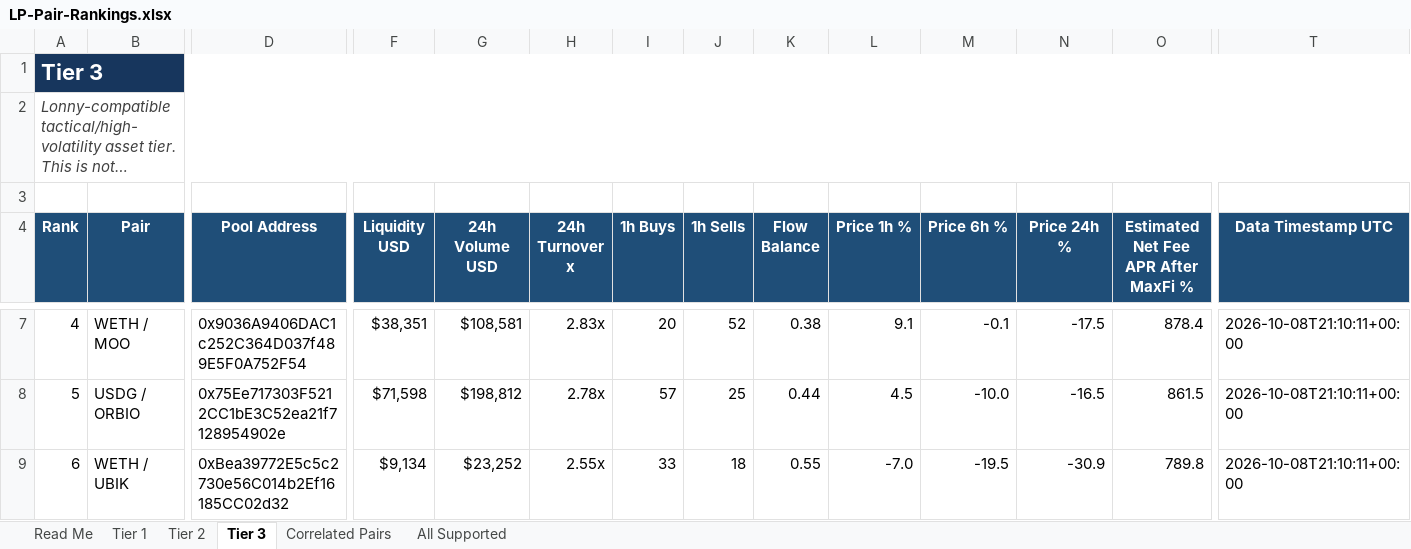
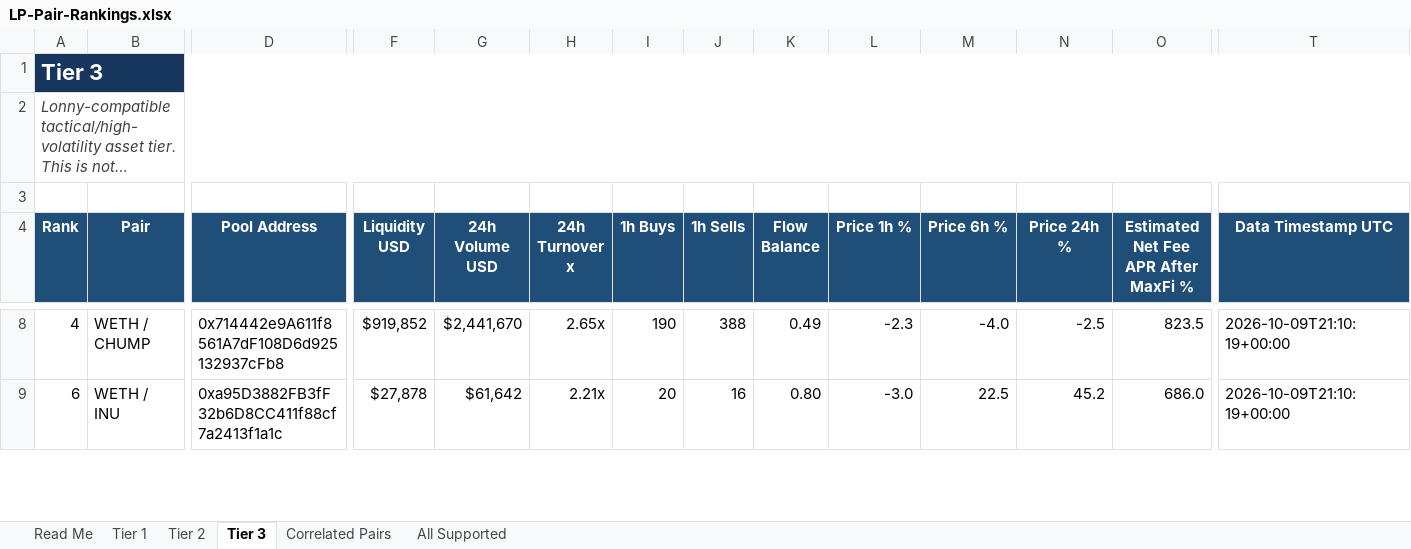
Before and after one commit to rygeneral/lp-pair-rankings, an Excel workbook: LP-Pair-Rankings.xlsx, sheet Tier 3, drawn as a sheet; only a part is shown, gaps mark what is left out; long unchanged cells end in …; values as stored, in another font and other column widths than the file's, no borders; conditional formats and table styles not drawn; removed rows and columns are numbered as before the commit, all else as after; rows hold the shown columns only; the diff covers the shown part only; the diff names each change by its address in the sheet, - before the commit and + after, or states it on an @@ line.

Commit message:
chore: refresh LP pair rankings workbook

```diff
--- a/LP-Pair-Rankings.xlsx (sheet Tier 3)
+++ b/LP-Pair-Rankings.xlsx (sheet Tier 3)
-B8 (Pair): WETH / MOO
+B8 (Pair): WETH / CHUMP
-D8 (Pool Address): 0x9036A9406DAC1c252C364D037f489E5F0A752F54
+D8 (Pool Address): 0x714442e9A611f8561A7dF108D6d925132937cFb8
-F8 (Liquidity USD): $38,351
+F8 (Liquidity USD): $919,852
-G8 (24h Volume USD): $108,581
+G8 (24h Volume USD): $2,441,670
-H8 (24h Turnover x): 2.83x
+H8 (24h Turnover x): 2.65x
-I8 (1h Buys): 20
+I8 (1h Buys): 190
-J8 (1h Sells): 52
+J8 (1h Sells): 388
-K8 (Flow Balance): 0.38
+K8 (Flow Balance): 0.49
-L8 (Price 1h %): 9.1
+L8 (Price 1h %): -2.3
-M8 (Price 6h %): -0.1
+M8 (Price 6h %): -4.0
-N8 (Price 24h %): -17.5
+N8 (Price 24h %): -2.5
-O8: 878.4
+O8: 823.5
-T8 (Data Timestamp UTC): 2026-10-08T21:10:11+00:00
+T8 (Data Timestamp UTC): 2026-10-09T21:10:19+00:00
-row 8: 5 | USDG / ORBIO | 0x75Ee717303F5212CC1bE3C52ea21f7128954902e | $71,598 | $198,812 | 2.78x | 57 | 25 | 0.44 | 4.5 | -10.0 | -16.5 | 861.5 | 2026-10-08T21:10:11+00:00
-B9 (Pair): WETH / UBIK
+B9 (Pair): WETH / INU
-D9 (Pool Address): 0xBea39772E5c5c2730e56C014b2Ef16185CC02d32
+D9 (Pool Address): 0xa95D3882FB3fF32b6D8CC411f88cf7a2413f1a1c
-F9 (Liquidity USD): $9,134
+F9 (Liquidity USD): $27,878
-G9 (24h Volume USD): $23,252
+G9 (24h Volume USD): $61,642
-H9 (24h Turnover x): 2.55x
+H9 (24h Turnover x): 2.21x
-I9 (1h Buys): 33
+I9 (1h Buys): 20
-J9 (1h Sells): 18
+J9 (1h Sells): 16
-K9 (Flow Balance): 0.55
+K9 (Flow Balance): 0.80
-L9 (Price 1h %): -7.0
+L9 (Price 1h %): -3.0
-M9 (Price 6h %): -19.5
+M9 (Price 6h %): 22.5
-N9 (Price 24h %): -30.9
+N9 (Price 24h %): 45.2
-O9: 789.8
+O9: 686.0
-T9 (Data Timestamp UTC): 2026-10-08T21:10:11+00:00
+T9 (Data Timestamp UTC): 2026-10-09T21:10:19+00:00
```
Also changed, not shown: 28 added rows, 27 removed rows and 653 edited cells elsewhere in this sheet, sheet All Supported, sheet Tier 2, sheet Tier 1, sheet Correlated Pairs, 1 other file.
